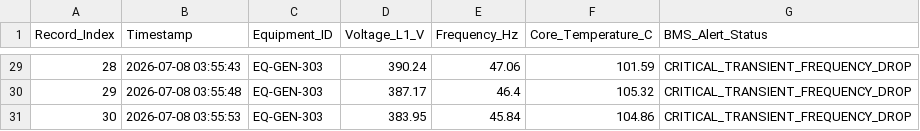
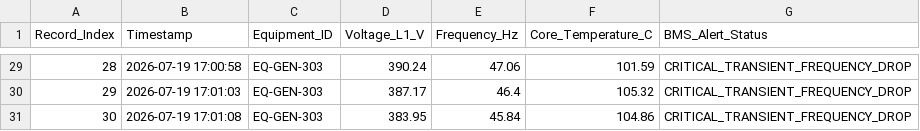
Before and after one commit to MahiPardhi1/AI-DataCenter-EPC-Assistant, a CSV file: project_data/10_Sensor_Readings/generator_load_test_telemetry.csv, drawn as a sheet; only a part is shown, gaps mark what is left out; the diff covers the shown part only.

```diff
--- a/project_data/10_Sensor_Readings/generator_load_test_telemetry.csv
+++ b/project_data/10_Sensor_Readings/generator_load_test_telemetry.csv
@@ -29,3 +29,3 @@ Record_Index,Timestamp,Equipment_ID,Voltage_L1_V,Frequency_Hz,Core_Temperature_C
-28,2026-07-08 03:55:43,EQ-GEN-303,390.24,47.06,101.59,CRITICAL_TRANSIENT_FREQUENCY_DROP
-29,2026-07-08 03:55:48,EQ-GEN-303,387.17,46.4,105.32,CRITICAL_TRANSIENT_FREQUENCY_DROP
-30,2026-07-08 03:55:53,EQ-GEN-303,383.95,45.84,104.86,CRITICAL_TRANSIENT_FREQUENCY_DROP
+28,2026-07-19 17:00:58,EQ-GEN-303,390.24,47.06,101.59,CRITICAL_TRANSIENT_FREQUENCY_DROP
+29,2026-07-19 17:01:03,EQ-GEN-303,387.17,46.4,105.32,CRITICAL_TRANSIENT_FREQUENCY_DROP
+30,2026-07-19 17:01:08,EQ-GEN-303,383.95,45.84,104.86,CRITICAL_TRANSIENT_FREQUENCY_DROP
```
Also changed, not shown: 27 edited cells elsewhere in this file, 40 other files.
